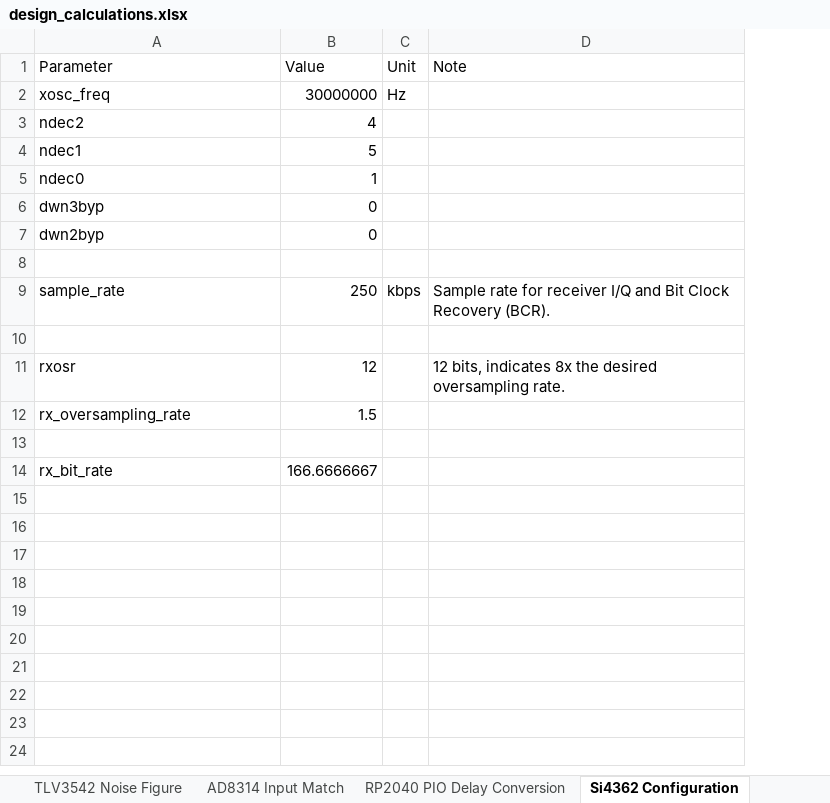
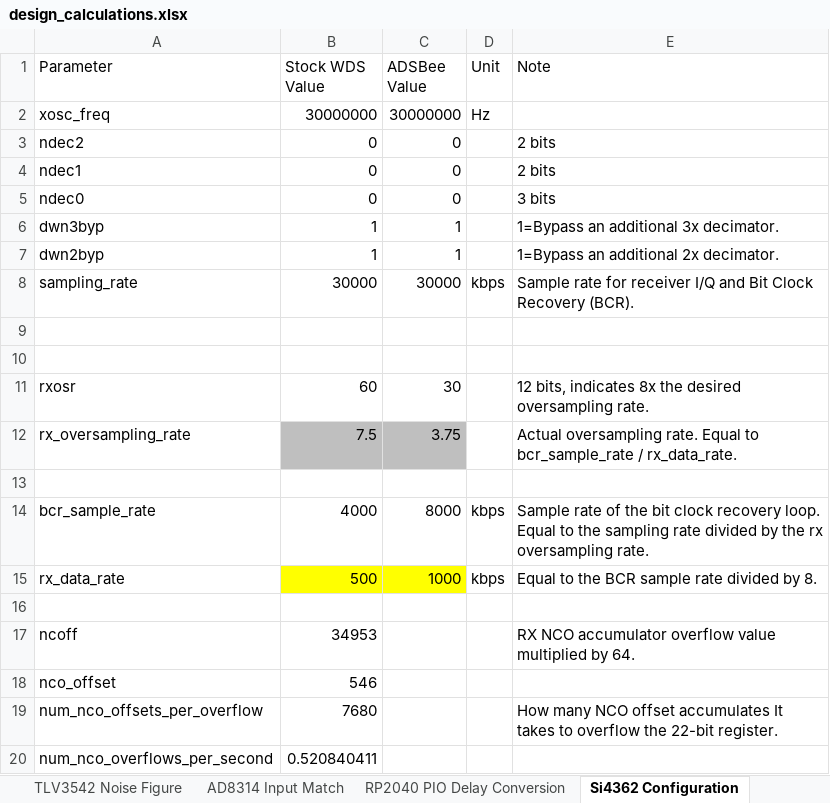
Before and after one commit to CoolNamesAllTaken/adsbee, an Excel workbook: excel/design_calculations.xlsx, sheet Si4362 Configuration, drawn as a sheet; values as stored, in another font and other column widths than the file's, no borders; removed rows and columns are numbered as before the commit, all else as after; the diff names each change by its address in the sheet, - before the commit and + after, or states it on an @@ line.

Commit message:
Add WIP receiver stuff

```diff
--- a/excel/design_calculations.xlsx (sheet Si4362 Configuration)
+++ b/excel/design_calculations.xlsx (sheet Si4362 Configuration)
+column C (ADSBee Value), rows 2-7: 30000000 | 0 | 0 | 0 | 1 | 1; rows 11-12: 30 | 3.75
-B1: Value
+B1: Stock WDS Value
-B3 (Stock WDS Value): 4
+B3 (Stock WDS Value): 0
-E3:E4 (Note): (empty)
+E3:E4 (Note): 2 bits
-B4 (Stock WDS Value): 5
+B4 (Stock WDS Value): 0
-B5 (Stock WDS Value): 1
+B5 (Stock WDS Value): 0
-E5 (Note): (empty)
+E5 (Note): 3 bits
-B6:B7 (Stock WDS Value): 0
+B6:B7 (Stock WDS Value): 1
-E6 (Note): (empty)
+E6 (Note): 1=Bypass an additional 3x decimator.
-E7 (Note): (empty)
+E7 (Note): 1=Bypass an additional 2x decimator.
+row 8: sampling_rate | 30000 | 30000 | kbps | Sample rate for receiver I/Q and Bit Clock Recovery (BCR).
-row 9: sample_rate | 250 | kbps | Sample rate for receiver I/Q and Bit Clock Recovery (BCR).
-B11 (Stock WDS Value): 12
+B11 (Stock WDS Value): 60
-B12 (Stock WDS Value): 1.5
+B12 (Stock WDS Value): 7.5
-B12 fill: none
+B12 fill: #BFBFBF
-E12 (Note): (empty)
+E12 (Note): Actual oversampling rate. Equal to bcr_sample_rate / rx_data_rate.
+row 14: bcr_sample_rate | 4000 | 8000 | kbps | Sample rate of the bit clock recovery loop. Equal to the sampling rate divided by the rx oversampling rate.
+row 15: rx_data_rate | 500 | 1000 | kbps | Equal to the BCR sample rate divided by 8.
-row 16: rx_bit_rate | 166.6666667
+row 16: (empty)
+row 17: ncoff | 34953 |  |  | RX NCO accumulator overflow value multiplied by 64.
+row 18: nco_offset | 546
+row 19: num_nco_offsets_per_overflow | 7680 |  |  | How many NCO offset accumulates It takes to overflow the 22-bit register.
+row 20: num_nco_overflows_per_second | 0.520840411
```
Also changed, not shown: 13 other files.
